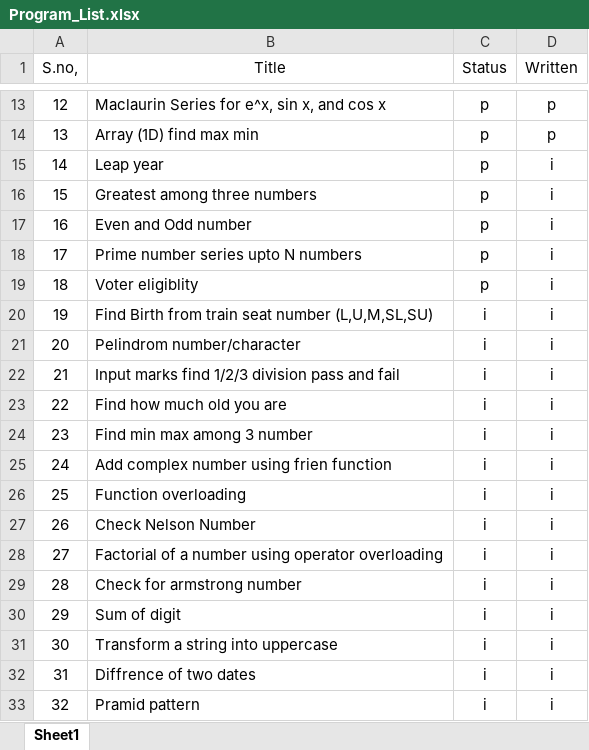
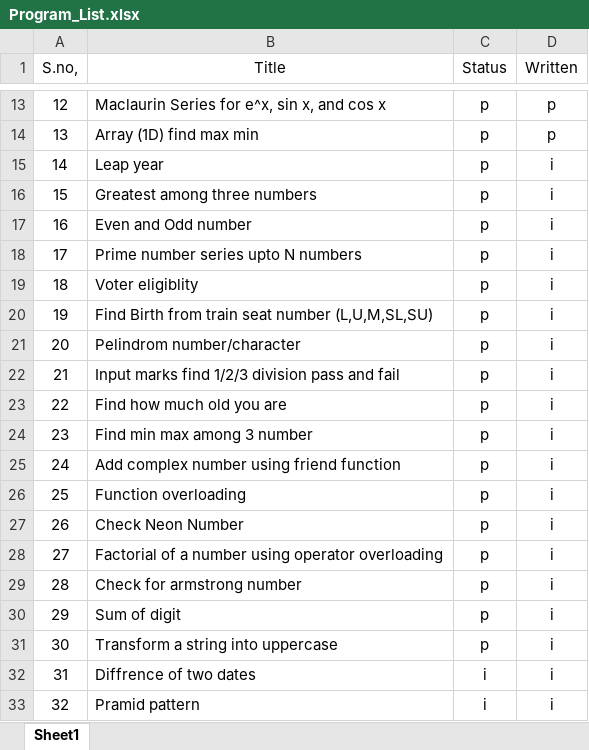
Before and after one commit to vimal2033/CPP-Programs, an Excel workbook: Program_List.xlsx, sheet Sheet1, drawn as a sheet; only a part is shown, gaps mark what is left out; values as stored, in another font and other column widths than the file's, no borders; conditional formats and table styles not drawn; the diff names each change by its address in the sheet, - before the commit and + after, or states it on an @@ line.

Commit message:
added code for complex number,function overloading,neon number,factorial,armstrong,digit sum,string to upper case

```diff
--- a/Program_List.xlsx (sheet Sheet1)
+++ b/Program_List.xlsx (sheet Sheet1)
-C20:C31 (Status): i
+C20:C31 (Status): p
-B25 (Title): Add complex number using frien function
+B25 (Title): Add complex number using friend function
-B27 (Title): Check Nelson Number
+B27 (Title): Check Neon Number
```
Also changed, not shown: 18 other files.
